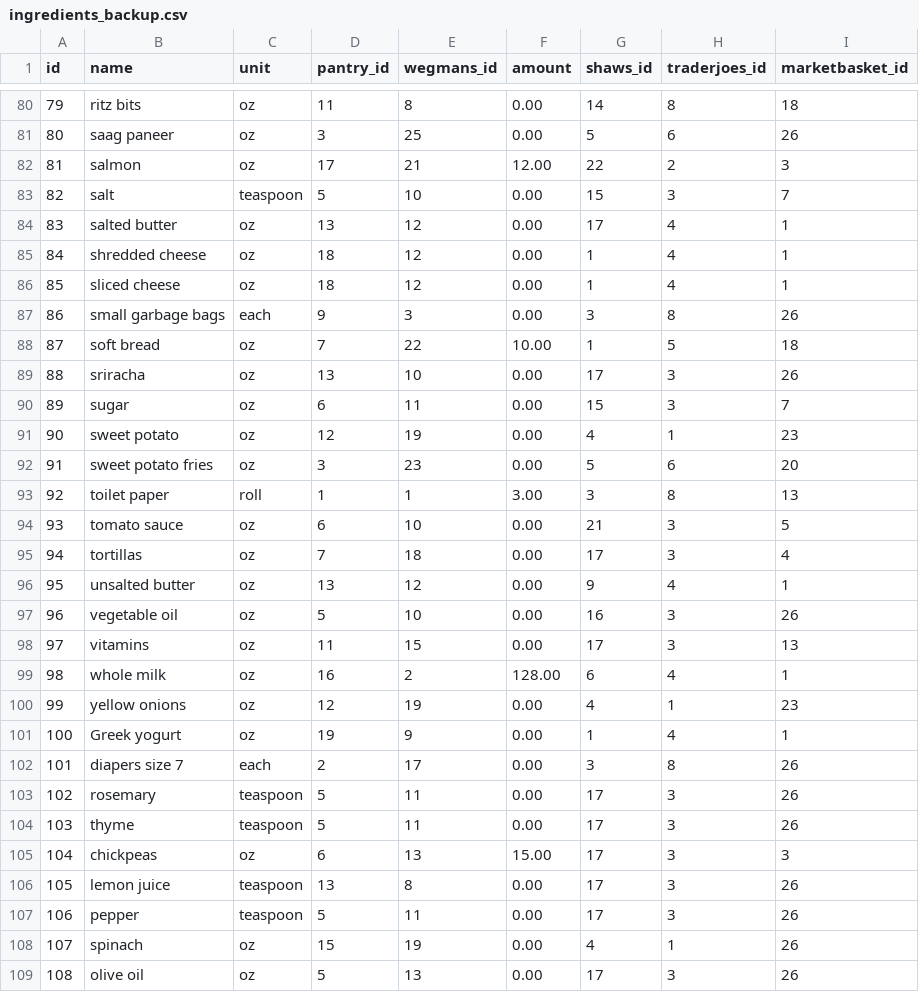
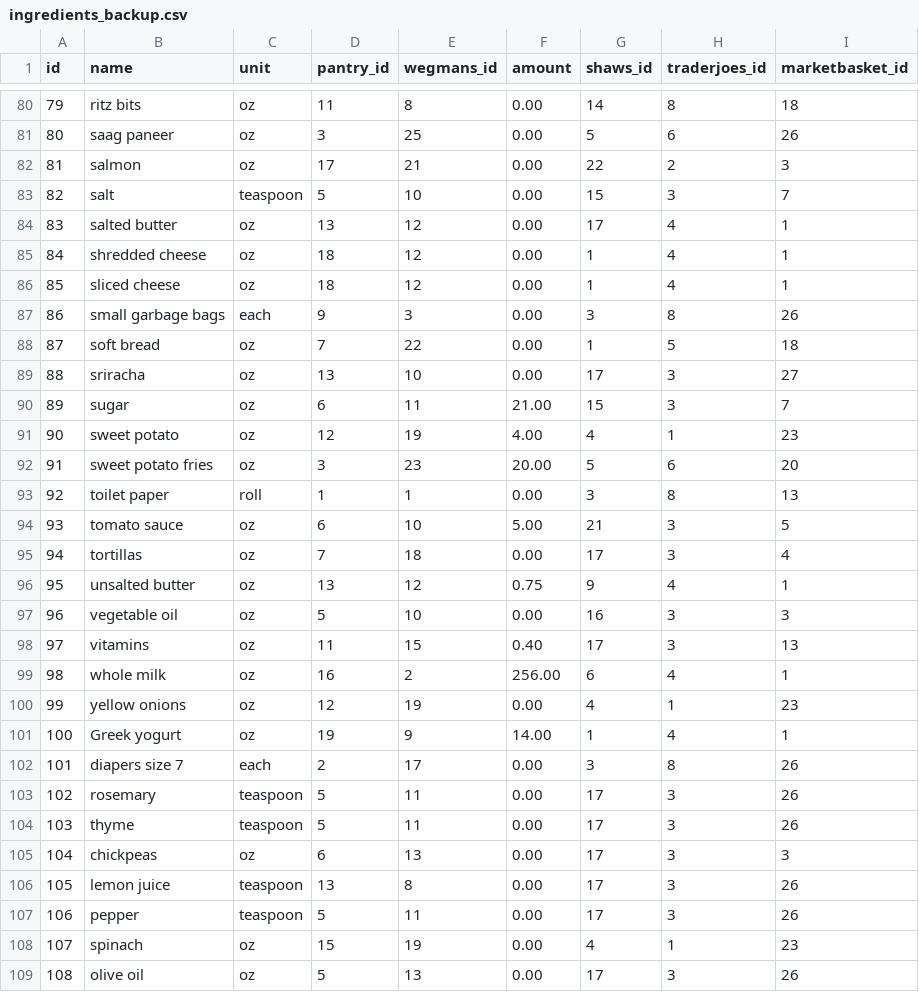
Before and after one commit to USATimothy/groceries, a CSV file: ingredients_backup.csv, drawn as a sheet; only a part is shown, gaps mark what is left out; the diff covers the shown part only.

```diff
--- a/ingredients_backup.csv
+++ b/ingredients_backup.csv
@@ -81,3 +81,3 @@ id	name	unit	pantry_id	wegmans_id	amount	shaws_id	traderjoes_id	marketbasket_id
 80	saag paneer	oz	3	25	0.00	5	6	26
-81	salmon	oz	17	21	12.00	22	2	3
+81	salmon	oz	17	21	0.00	22	2	3
 82	salt	teaspoon	5	10	0.00	15	3	7
@@ -87,16 +87,16 @@ id	name	unit	pantry_id	wegmans_id	amount	shaws_id	traderjoes_id	marketbasket_id
 86	small garbage bags	each	9	3	0.00	3	8	26
-87	soft bread	oz	7	22	10.00	1	5	18
-88	sriracha	oz	13	10	0.00	17	3	26
-89	sugar	oz	6	11	0.00	15	3	7
-90	sweet potato	oz	12	19	0.00	4	1	23
-91	sweet potato fries	oz	3	23	0.00	5	6	20
-92	toilet paper	roll	1	1	3.00	3	8	13
-93	tomato sauce	oz	6	10	0.00	21	3	5
+87	soft bread	oz	7	22	0.00	1	5	18
+88	sriracha	oz	13	10	0.00	17	3	27
+89	sugar	oz	6	11	21.00	15	3	7
+90	sweet potato	oz	12	19	4.00	4	1	23
+91	sweet potato fries	oz	3	23	20.00	5	6	20
+92	toilet paper	roll	1	1	0.00	3	8	13
+93	tomato sauce	oz	6	10	5.00	21	3	5
 94	tortillas	oz	7	18	0.00	17	3	4
-95	unsalted butter	oz	13	12	0.00	9	4	1
-96	vegetable oil	oz	5	10	0.00	16	3	26
-97	vitamins	oz	11	15	0.00	17	3	13
-98	whole milk	oz	16	2	128.00	6	4	1
+95	unsalted butter	oz	13	12	0.75	9	4	1
+96	vegetable oil	oz	5	10	0.00	16	3	3
+97	vitamins	oz	11	15	0.40	17	3	13
+98	whole milk	oz	16	2	256.00	6	4	1
 99	yellow onions	oz	12	19	0.00	4	1	23
-100	Greek yogurt	oz	19	9	0.00	1	4	1
+100	Greek yogurt	oz	19	9	14.00	1	4	1
 101	diapers size 7	each	2	17	0.00	3	8	26
@@ -104,6 +104,6 @@ id	name	unit	pantry_id	wegmans_id	amount	shaws_id	traderjoes_id	marketbasket_id
 103	thyme	teaspoon	5	11	0.00	17	3	26
-104	chickpeas	oz	6	13	15.00	17	3	3
+104	chickpeas	oz	6	13	0.00	17	3	3
 105	lemon juice	teaspoon	13	8	0.00	17	3	26
 106	pepper	teaspoon	5	11	0.00	17	3	26
-107	spinach	oz	15	19	0.00	4	1	26
+107	spinach	oz	15	19	0.00	4	1	23
 108	olive oil	oz	5	13	0.00	17	3	26
```
Also changed, not shown: 1 added row and 38 edited cells elsewhere in this file, dishes_backup.csv, marketbasketlist.csv, 9 other files.
